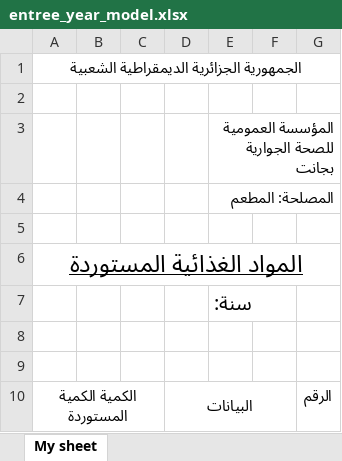
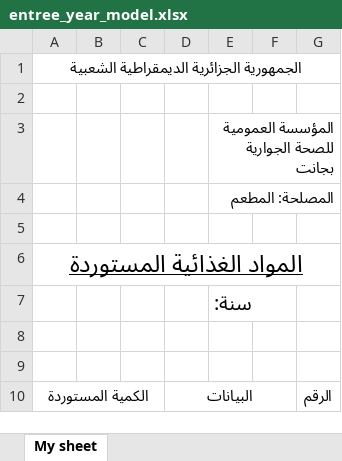
Before and after one commit to otmanLAHRECHE/EpspRestaurant, an Excel workbook: xslx/entree_year_model.xlsx, sheet My sheet, drawn as a sheet; values as stored, in another font and other column widths than the file's, no borders; the diff names each change by its address in the sheet, - before the commit and + after, or states it on an @@ line.

```diff
--- a/xslx/entree_year_model.xlsx (sheet My sheet)
+++ b/xslx/entree_year_model.xlsx (sheet My sheet)
-A10: الكمية الكمية المستوردة
+A10: الكمية المستوردة
-A10 bold: off
+A10 bold: on
-D10 bold: off
+D10 bold: on
-G10 bold: off
+G10 bold: on
```
Also changed, not shown: xslx/entree_mois_model.xlsx, xslx/sortie_mois_model.xlsx, 2 other files.
